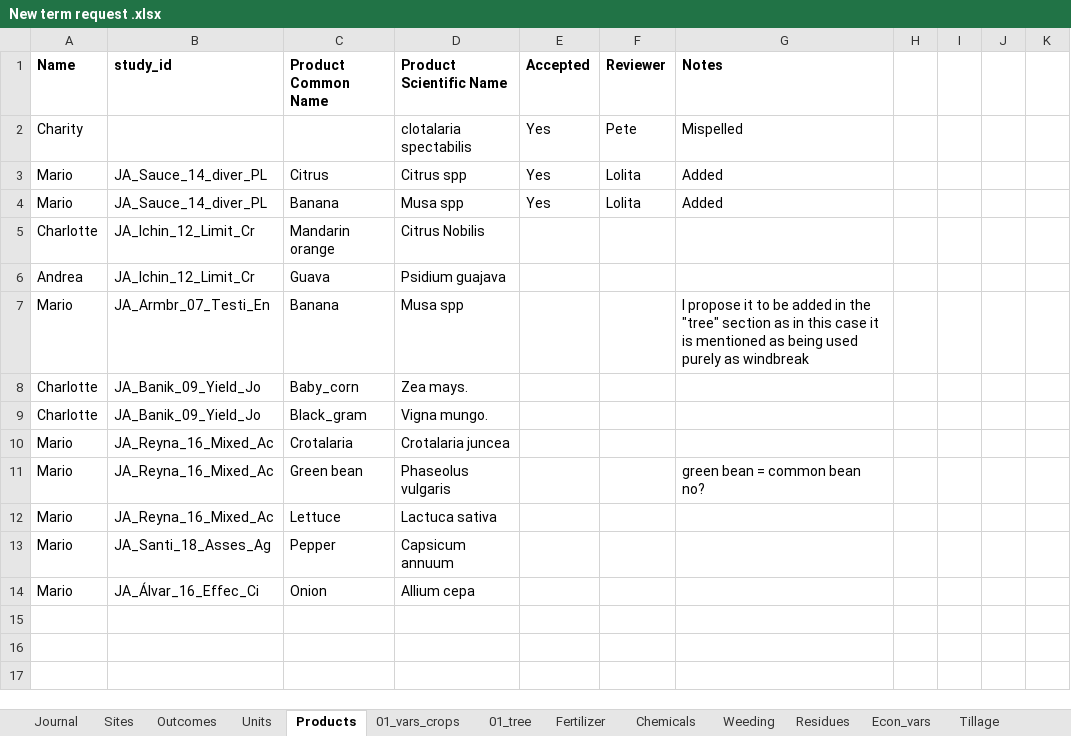
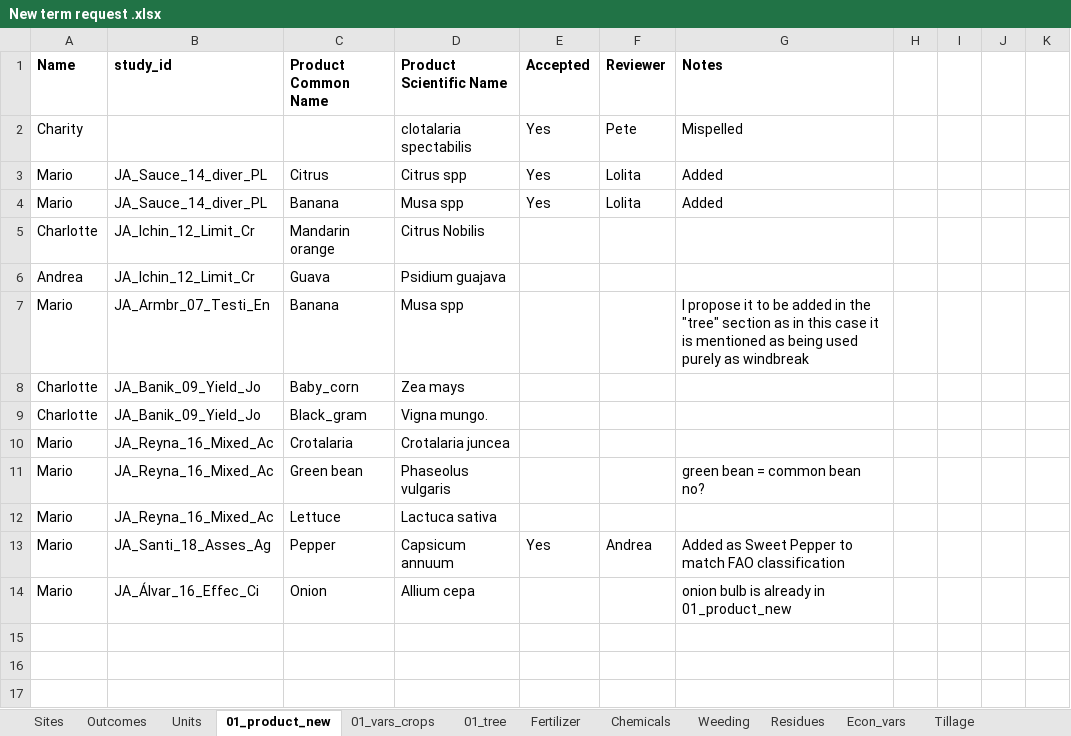
Before and after one commit to andreacsanchezb10/Agroecology_Evidence_Hub, an Excel workbook: 02.FOMD/02.metadata_structure/New term request .xlsx, sheet 01_product_new, drawn as a sheet; only a part is shown; values as stored, in another font and other column widths than the file's, no borders; conditional formats not drawn; the diff names each change by its address in the sheet, - before the commit and + after, or states it on an @@ line.

```diff
--- a/02.FOMD/02.metadata_structure/New term request .xlsx (sheet 01_product_new)
+++ b/02.FOMD/02.metadata_structure/New term request .xlsx (sheet 01_product_new)
-sheet tab: Products
+sheet tab: 01_product_new
-sheet tab: Journal
-D8 (Product Scientific Name): Zea mays.
+D8 (Product Scientific Name): Zea mays
-E13 (Accepted): (empty)
+E13 (Accepted): Yes
-F13 (Reviewer): (empty)
+F13 (Reviewer): Andrea
-G13 (Notes): (empty)
+G13 (Notes): Added as Sweet Pepper to match FAO classification
-G14 (Notes): (empty)
+G14 (Notes): onion bulb is already in 01_product_new
```
Also changed, not shown: other sheet tabs, 02.FOMD/02.metadata_structure/09_FOMD_metadata_extraction_long.xlsx, 02.FOMD/02.metadata_structure/10_FOMD_metadata_synthesis_short.xlsx, 14 other files.
